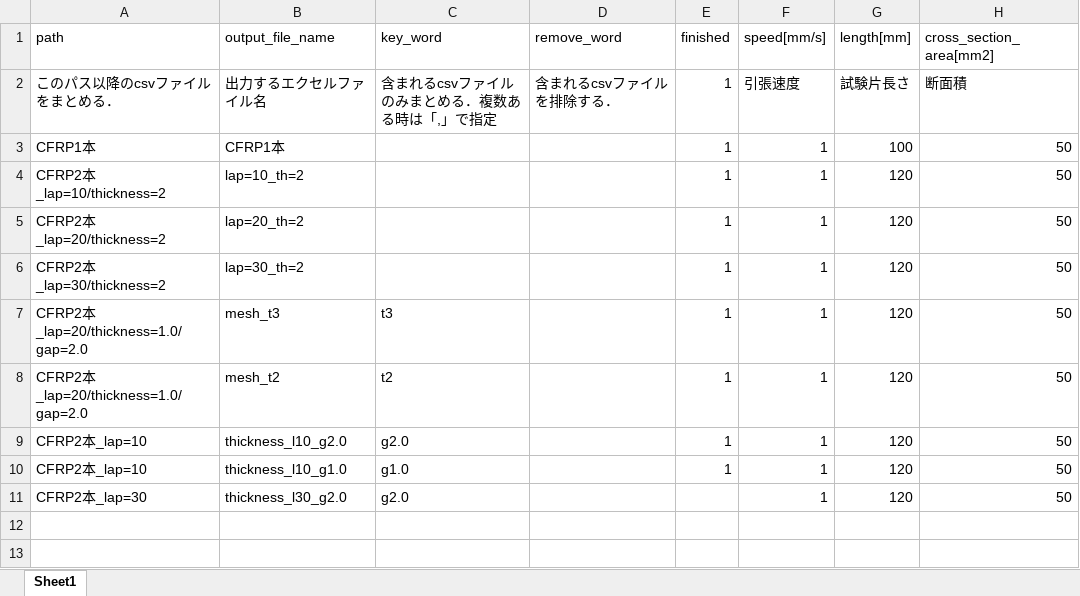
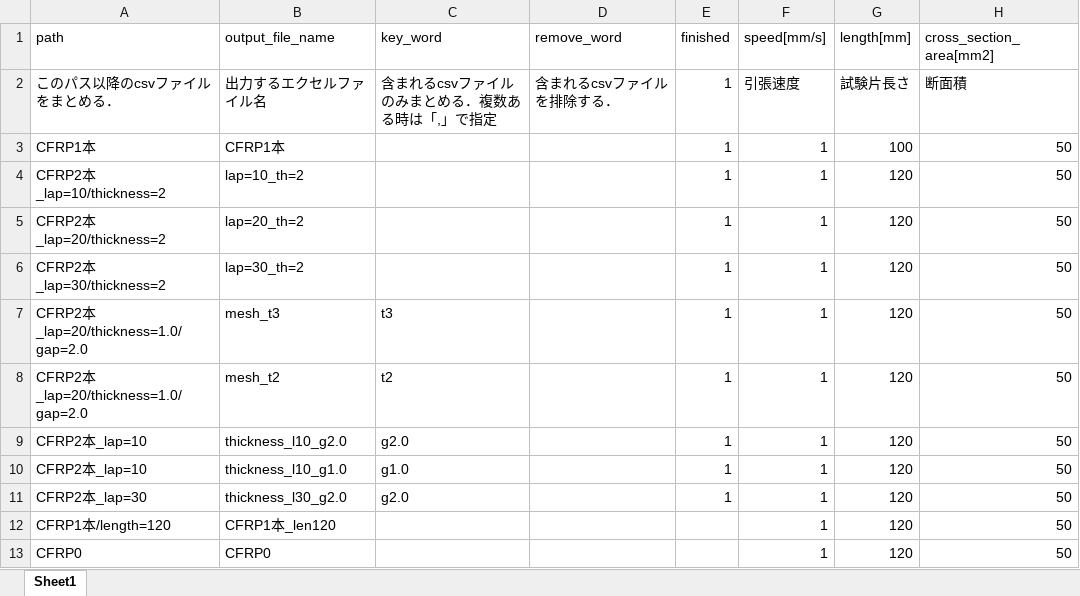
Before and after one commit to jay0423/ansys-management, an Excel workbook: path.xlsx, sheet Sheet1, drawn as a sheet; values as stored, in another font and other column widths than the file's, no borders; the diff names each change by its address in the sheet, - before the commit and + after, or states it on an @@ line.

```diff
--- a/path.xlsx (sheet Sheet1)
+++ b/path.xlsx (sheet Sheet1)
-E11 (finished): (empty)
+E11 (finished): 1
+row 12: CFRP1本/length=120 | CFRP1本_len120 |  |  |  | 1 | 120 | 50
+row 13: CFRP0 | CFRP0 |  |  |  | 1 | 120 | 50
```
Also changed, not shown: 26 other files.
